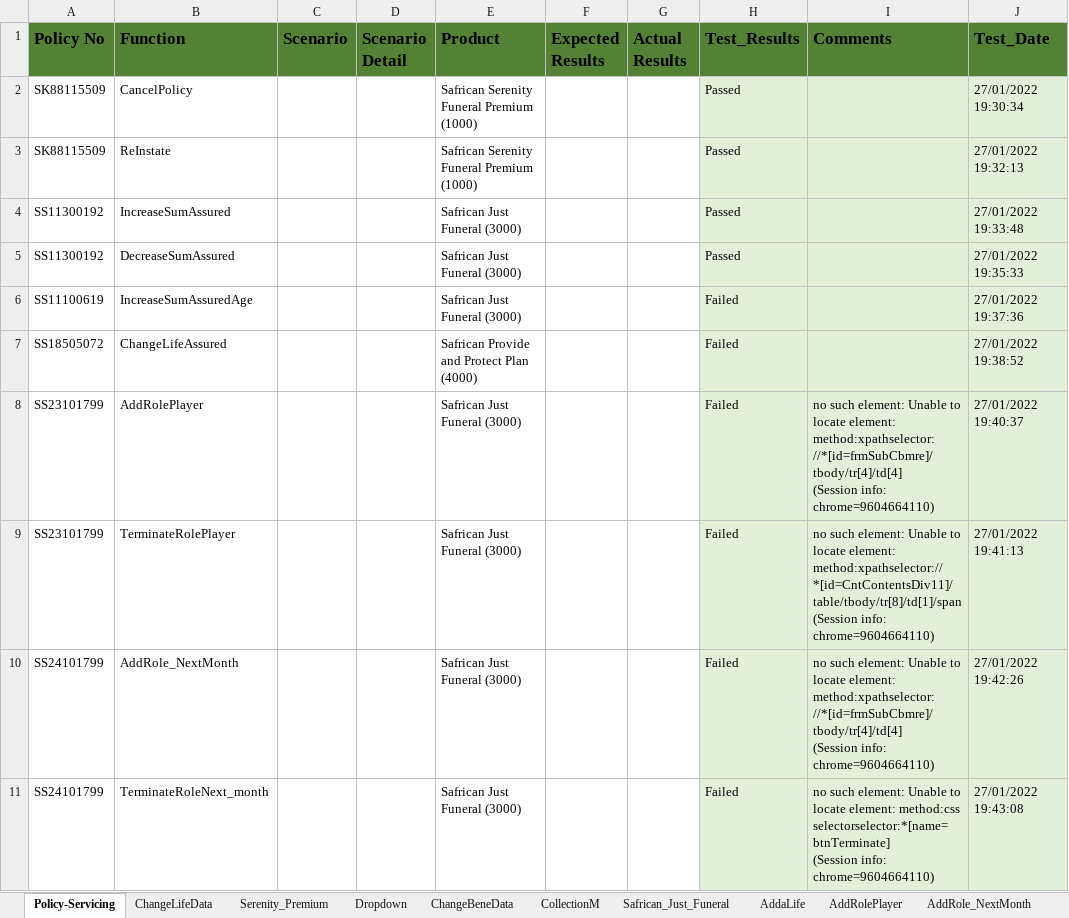
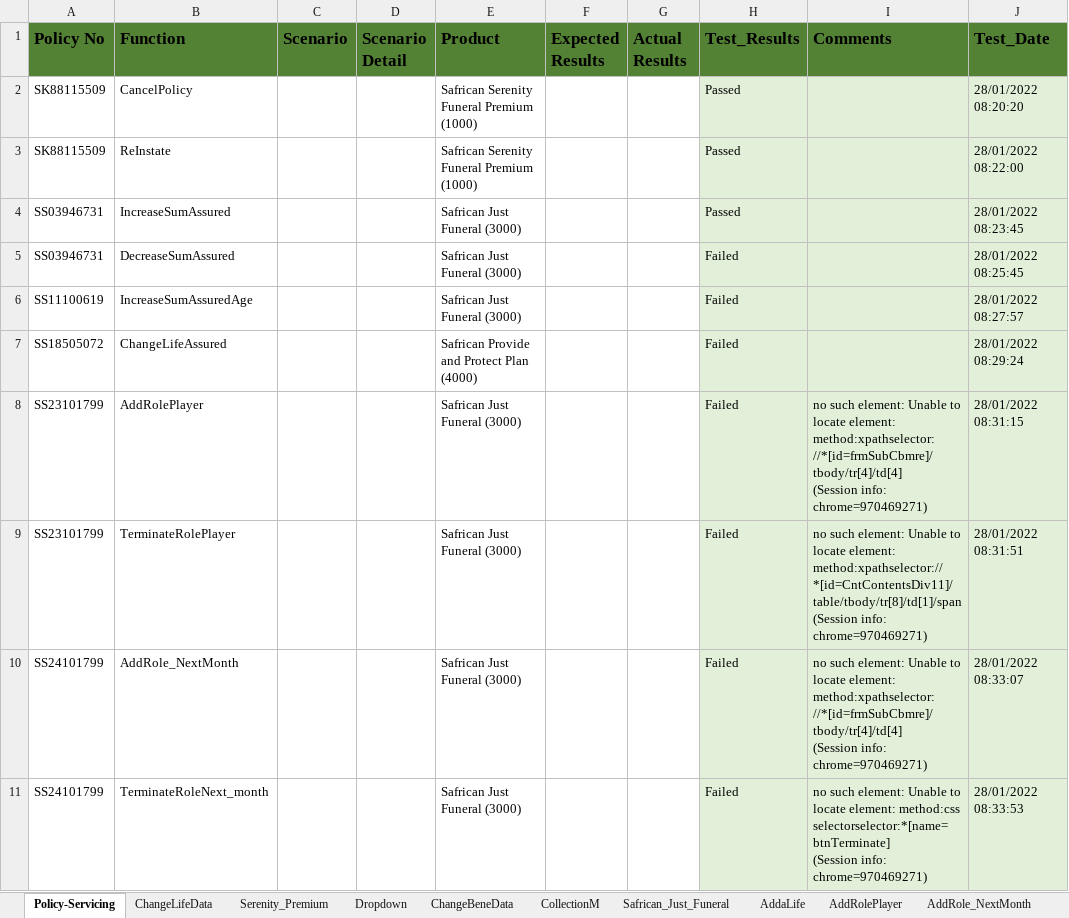
Before and after one commit to NapeBoshielo/sanlamNew, an Excel workbook: ILR_TestSuite/MIP UAT Test Scenarios/TestData.xlsx, sheet Policy-Servicing, drawn as a sheet; only a part is shown; values as stored, in another font and other column widths than the file's, no borders; table styles not drawn; the diff covers the shown part only; the diff names each change by its address in the sheet, - before the commit and + after, or states it on an @@ line.

```diff
--- a/ILR_TestSuite/MIP UAT Test Scenarios/TestData.xlsx (sheet Policy-Servicing)
+++ b/ILR_TestSuite/MIP UAT Test Scenarios/TestData.xlsx (sheet Policy-Servicing)
-J2 (Test_Date): 27/01/2022 19:30:34
+J2 (Test_Date): 28/01/2022 08:20:20
-J3 (Test_Date): 27/01/2022 19:32:13
+J3 (Test_Date): 28/01/2022 08:22:00
-A4:A5 (Policy No): SS11300192
+A4:A5 (Policy No): SS03946731
-J4 (Test_Date): 27/01/2022 19:33:48
+J4 (Test_Date): 28/01/2022 08:23:45
-H5 (Test_Results): Passed
+H5 (Test_Results): Failed
-J5 (Test_Date): 27/01/2022 19:35:33
+J5 (Test_Date): 28/01/2022 08:25:45
-J6 (Test_Date): 27/01/2022 19:37:36
+J6 (Test_Date): 28/01/2022 08:27:57
-J7 (Test_Date): 27/01/2022 19:38:52
+J7 (Test_Date): 28/01/2022 08:29:24
-I8 (Comments): …(Session info: chrome=9604664110)
+I8 (Comments): …(Session info: chrome=970469271)
-J8 (Test_Date): 27/01/2022 19:40:37
+J8 (Test_Date): 28/01/2022 08:31:15
-I9 (Comments): …(Session info: chrome=9604664110)
+I9 (Comments): …(Session info: chrome=970469271)
-J9 (Test_Date): 27/01/2022 19:41:13
+J9 (Test_Date): 28/01/2022 08:31:51
-I10 (Comments): …(Session info: chrome=9604664110)
+I10 (Comments): …(Session info: chrome=970469271)
-J10 (Test_Date): 27/01/2022 19:42:26
+J10 (Test_Date): 28/01/2022 08:33:07
-I11 (Comments): …(Session info: chrome=9604664110)
+I11 (Comments): …(Session info: chrome=970469271)
-J11 (Test_Date): 27/01/2022 19:43:08
+J11 (Test_Date): 28/01/2022 08:33:53
```
Also changed, not shown: 4 added rows, 2 removed rows and 4 edited cells elsewhere in this sheet, 1 other file.
